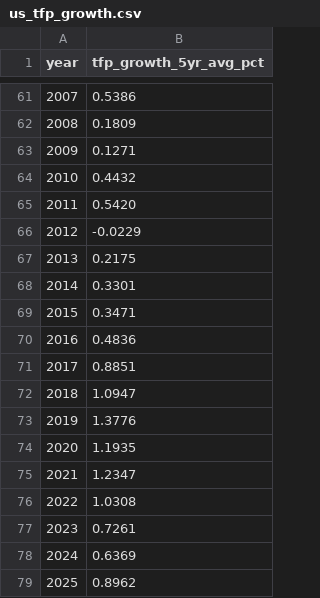
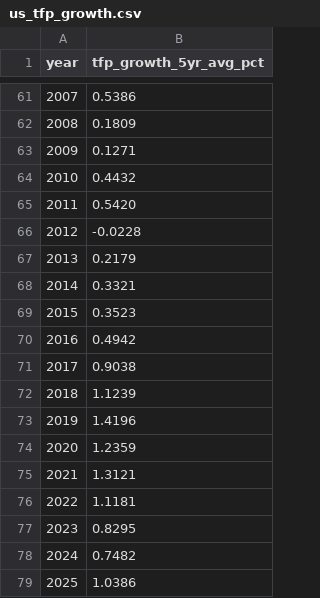
Before and after one commit to u00dxk2/sinusoidal-history, a CSV file: public/data/us_tfp_growth.csv, drawn as a sheet; only a part is shown, gaps mark what is left out.

```diff
--- a/public/data/us_tfp_growth.csv
+++ b/public/data/us_tfp_growth.csv
@@ -65,15 +65,15 @@ year,tfp_growth_5yr_avg_pct
 2011,0.5420
-2012,-0.0229
-2013,0.2175
-2014,0.3301
-2015,0.3471
-2016,0.4836
-2017,0.8851
-2018,1.0947
-2019,1.3776
-2020,1.1935
-2021,1.2347
-2022,1.0308
-2023,0.7261
-2024,0.6369
-2025,0.8962
+2012,-0.0228
+2013,0.2179
+2014,0.3321
+2015,0.3523
+2016,0.4942
+2017,0.9038
+2018,1.1239
+2019,1.4196
+2020,1.2359
+2021,1.3121
+2022,1.1181
+2023,0.8295
+2024,0.7482
+2025,1.0386
```
Also changed, not shown: 3 other files.
